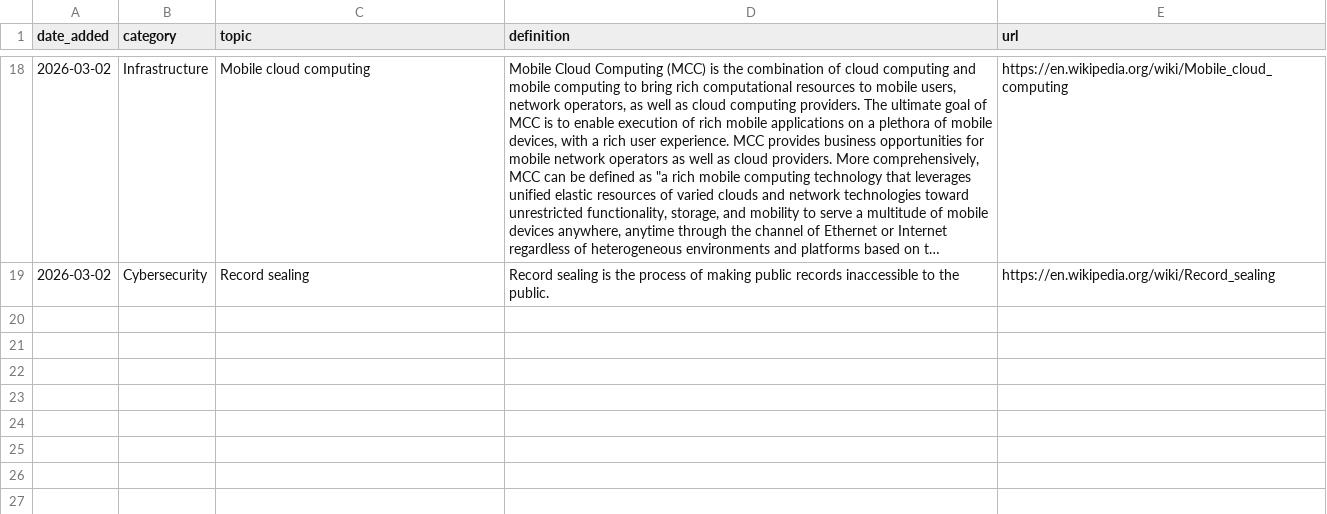
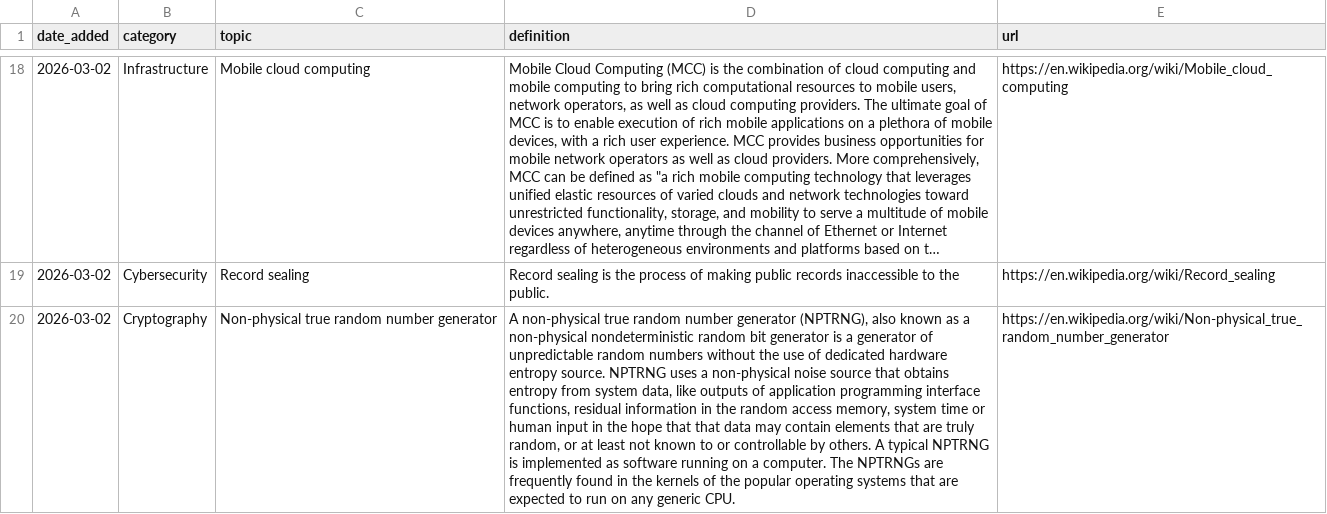
Before and after one commit to Jeffin03/DevDigest, a CSV file: CS_Glossary.csv, drawn as a sheet; only a part is shown, gaps mark what is left out; long unchanged cells end in …; the diff names each change by its address in the sheet, - before the commit and + after, or states it on an @@ line.

```diff
--- a/CS_Glossary.csv
+++ b/CS_Glossary.csv
+row 20: 2026-03-02 | Cryptography | Non-physical true random number generator | A non-physical true random number generator (NPTRNG), also known as a non-physical nondeterministic random bit generator is a generator of unpredictable random numbers without the use of dedicated hardware entropy source. NPTRNG uses a non-physical noise source that obtains entropy from system data, like outputs of application programming interface functions, residual information in the random access memory, system time or human input in the hope that that data may contain elements that are truly random, or at least not known to or controllable by others. A typical NPTRNG is implemented as software running on a computer. The NPTRNGs are frequently found in the kernels of the popular operating systems that are expected to run on any generic CPU. | https://en.wikipedia.org/wiki/Non-physical_true_random_number_generator
```
